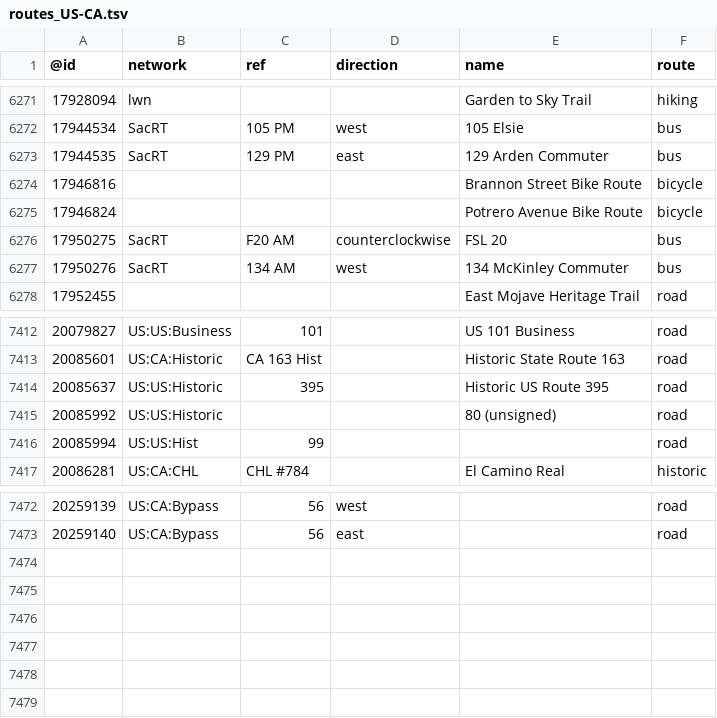
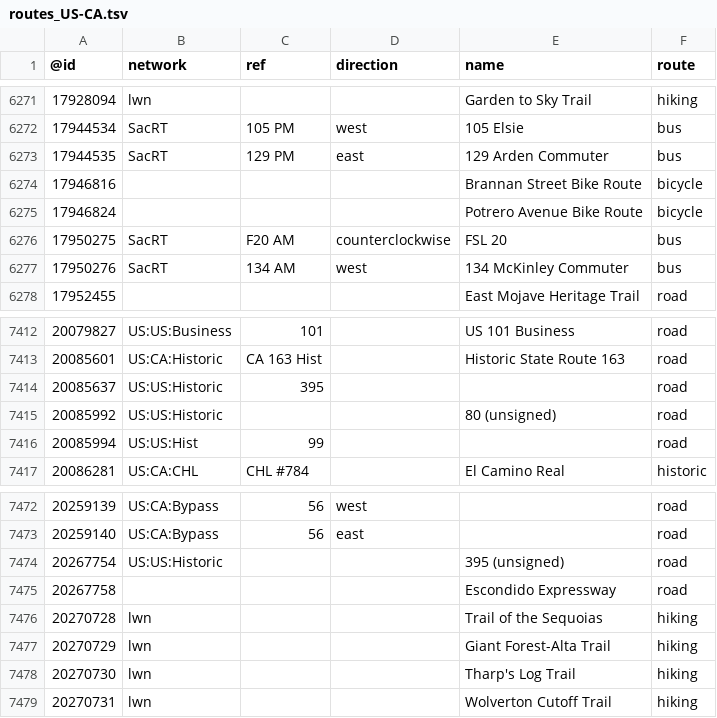
Before and after one commit to nickrsan/osm-us-route-relation-changes, a TSV file: tsv/routes_US-CA.tsv, drawn as a sheet; only a part is shown, gaps mark what is left out.

```diff
--- a/tsv/routes_US-CA.tsv
+++ b/tsv/routes_US-CA.tsv
@@ -6273,3 +6273,3 @@
 17944535	SacRT	129 PM	east	129 Arden Commuter	bus
-17946816				Brannon Street Bike Route	bicycle
+17946816				Brannan Street Bike Route	bicycle
 17946824				Potrero Avenue Bike Route	bicycle
@@ -7413,3 +7413,3 @@
 20085601	US:CA:Historic	CA 163 Hist		Historic State Route 163	road
-20085637	US:US:Historic	395		Historic US Route 395	road
+20085637	US:US:Historic	395			road
 20085992	US:US:Historic			80 (unsigned)	road
@@ -7473 +7473,7 @@
 20259140	US:CA:Bypass	56	east		road
+20267754	US:US:Historic			395 (unsigned)	road
+20267758				Escondido Expressway	road
+20270728	lwn			Trail of the Sequoias	hiking
+20270729	lwn			Giant Forest-Alta Trail	hiking
+20270730	lwn			Tharp's Log Trail	hiking
+20270731	lwn			Wolverton Cutoff Trail	hiking
```
Also changed, not shown: tsv/routes_US-IL.tsv, tsv/routes_US-MA.tsv, 3 other files.
